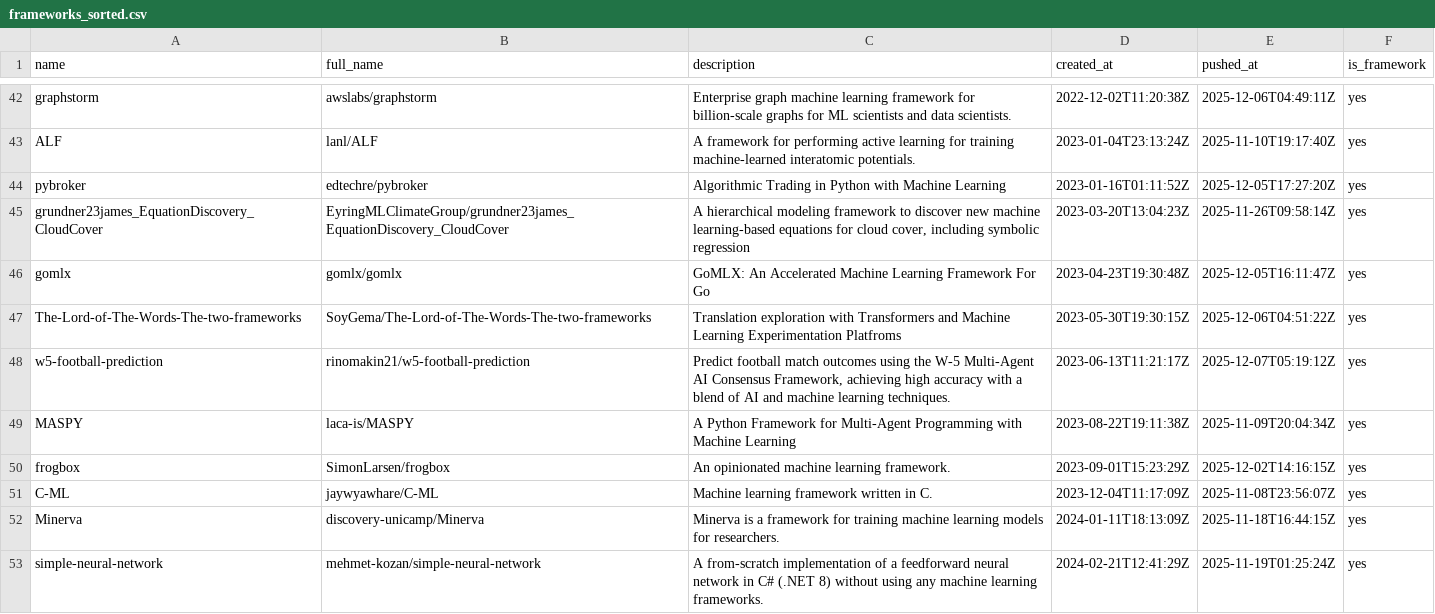
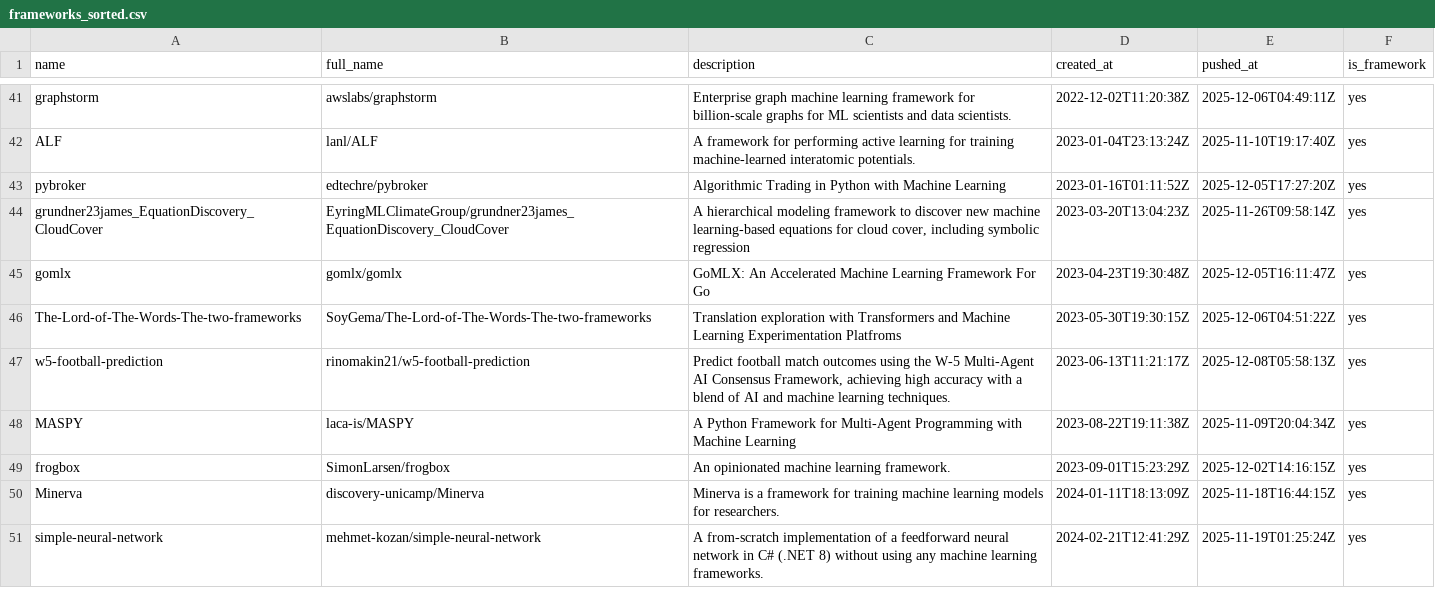
Before and after one commit to ninpnin/days-since-last-ml-framework, a CSV file: data/frameworks_sorted.csv, drawn as a sheet; only a part is shown, gaps mark what is left out; the diff covers the shown part only.

```diff
--- a/data/frameworks_sorted.csv
+++ b/data/frameworks_sorted.csv
@@ -47,6 +46,5 @@ gomlx,gomlx/gomlx,GoMLX: An Accelerated Machine Learning Framework For Go,2023-0
 The-Lord-of-The-Words-The-two-frameworks,SoyGema/The-Lord-of-The-Words-The-two-frameworks,Translation exploration with Transformers and Machine Learning Experimentation Platfroms,2023-05-30T19:30:15Z,2025-12-06T04:51:22Z,yes
-w5-football-prediction,rinomakin21/w5-football-prediction," Predict football match outcomes using the W-5 Multi-Agent AI Consensus Framework, achieving high accuracy with a blend of AI and machine learning techniques.",2023-06-13T11:21:17Z,2025-12-07T05:19:12Z,yes
+w5-football-prediction,rinomakin21/w5-football-prediction," Predict football match outcomes using the W-5 Multi-Agent AI Consensus Framework, achieving high accuracy with a blend of AI and machine learning techniques.",2023-06-13T11:21:17Z,2025-12-08T05:58:13Z,yes
 MASPY,laca-is/MASPY,A Python Framework for Multi-Agent Programming with Machine Learning,2023-08-22T19:11:38Z,2025-11-09T20:04:34Z,yes
 frogbox,SimonLarsen/frogbox,An opinionated machine learning framework.,2023-09-01T15:23:29Z,2025-12-02T14:16:15Z,yes
-C-ML,jaywyawhare/C-ML,Machine learning framework written in C.,2023-12-04T11:17:09Z,2025-11-08T23:56:07Z,yes
 Minerva,discovery-unicamp/Minerva,Minerva is a framework for training machine learning models for researchers.,2024-01-11T18:13:09Z,2025-11-18T16:44:15Z,yes
```
Also changed, not shown: 7 added rows, 5 removed rows and 23 edited cells elsewhere in this file, data/aggregated_results.csv, data/sample.csv, 6 other files.
